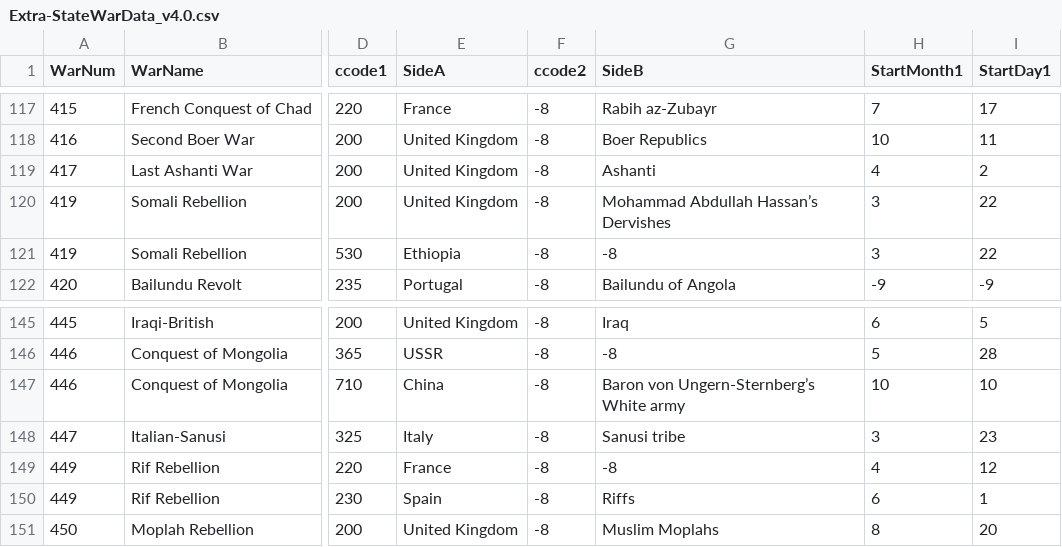
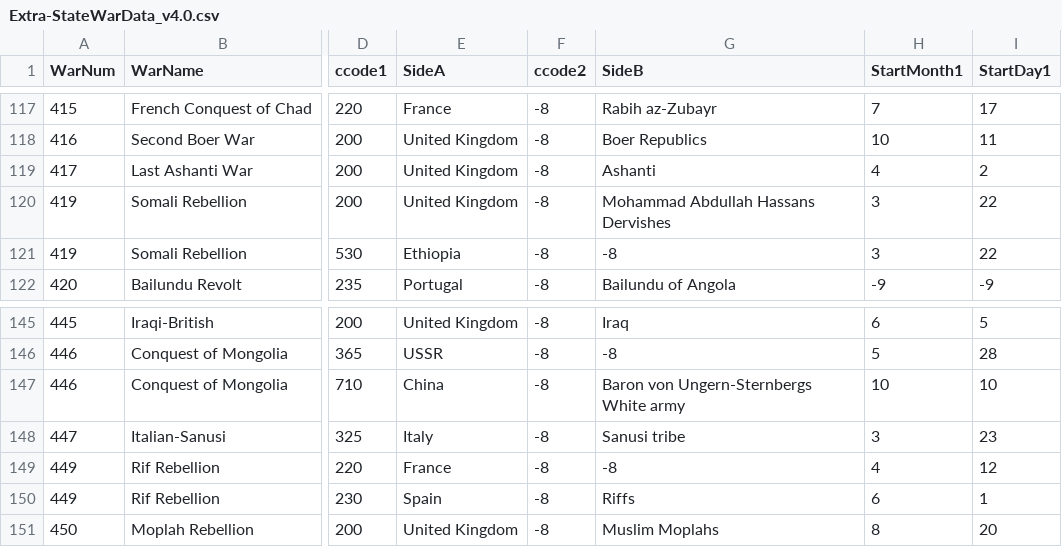
Before and after one commit to Labs123355/DAAN-881-FinalProj, a CSV file: Extra-StateWarData_v4.0.csv, drawn as a sheet; only a part is shown, gaps mark what is left out; the diff names each change by its address in the sheet, - before the commit and + after, or states it on an @@ line.

Commit message:
Update Extra-StateWarData_v4.0.csv
The dataset is attempting to answer:
Question (a) How have nuclear armed countries participation and roles in conflicts evolved compared to to non-nuclear countries?
Question (b) Which regions or countries have experienced the most conflicts throughout history?

```diff
--- a/Extra-StateWarData_v4.0.csv
+++ b/Extra-StateWarData_v4.0.csv
-G120 (SideB): Mohammad Abdullah Hassan’s Dervishes
+G120 (SideB): Mohammad Abdullah Hassans Dervishes
-G147 (SideB): Baron von Ungern-Sternberg’s White army
+G147 (SideB): Baron von Ungern-Sternbergs White army
```
